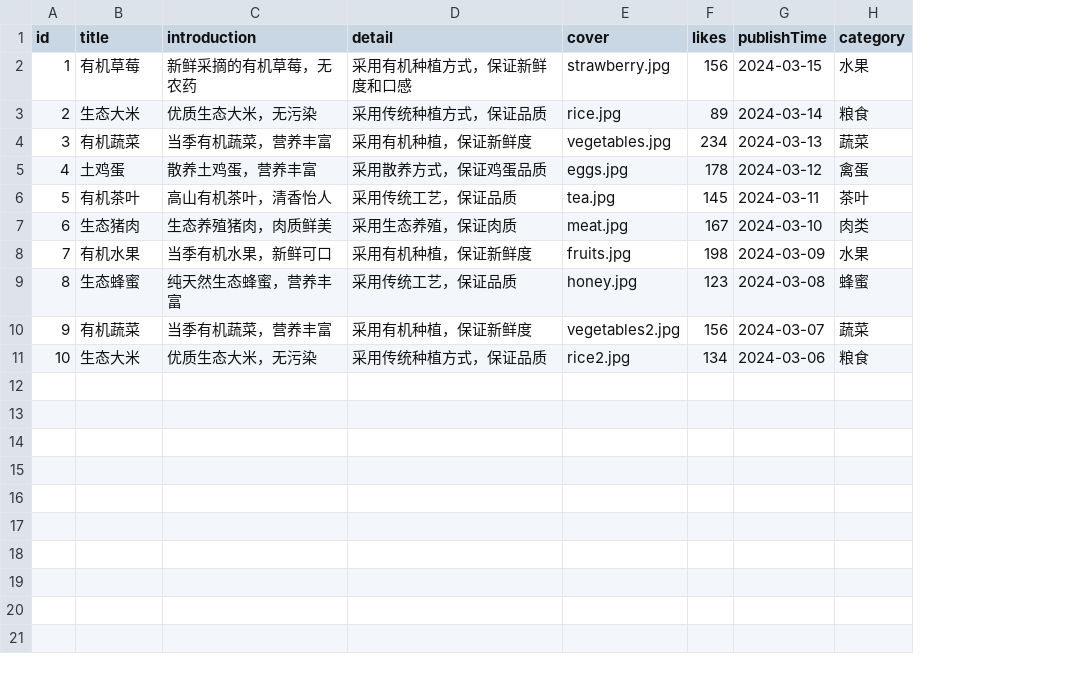
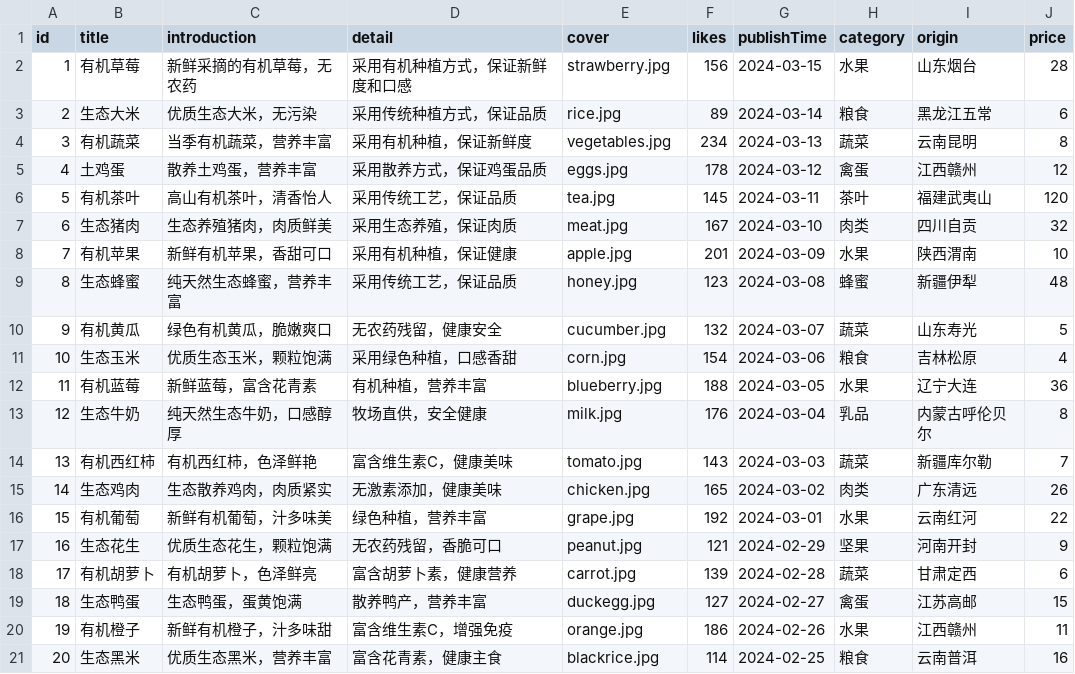
Before and after one commit to ask0730/lvyexianzong, a CSV file: web-company/src/data/products.csv, drawn as a sheet; removed rows and columns are numbered as before the commit, all else as after; the diff names each change by its address in the sheet, - before the commit and + after, or states it on an @@ line.

```diff
--- a/web-company/src/data/products.csv
+++ b/web-company/src/data/products.csv
+column I (origin), rows 2-7: 山东烟台 | 黑龙江五常 | 云南昆明 | 江西赣州 | 福建武夷山 | 四川自贡; row 9: 新疆伊犁
+column J (price), rows 2-7: 28 | 6 | 8 | 12 | 120 | 32; row 9: 48
-row 8: 7 | 有机水果 | 当季有机水果，新鲜可口 | 采用有机种植，保证新鲜度 | fruits.jpg | 198 | 2024-03-09 | 水果
+row 8: 7 | 有机苹果 | 新鲜有机苹果，香甜可口 | 采用有机种植，保证健康 | apple.jpg | 201 | 2024-03-09 | 水果 | 陕西渭南 | 10
-row 10: 9 | 有机蔬菜 | 当季有机蔬菜，营养丰富 | 采用有机种植，保证新鲜度 | vegetables2.jpg | 156 | 2024-03-07 | 蔬菜
-row 11: 10 | 生态大米 | 优质生态大米，无污染 | 采用传统种植方式，保证品质 | rice2.jpg | 134 | 2024-03-06 | 粮食
+row 10: 9 | 有机黄瓜 | 绿色有机黄瓜，脆嫩爽口 | 无农药残留，健康安全 | cucumber.jpg | 132 | 2024-03-07 | 蔬菜 | 山东寿光 | 5
+row 11: 10 | 生态玉米 | 优质生态玉米，颗粒饱满 | 采用绿色种植，口感香甜 | corn.jpg | 154 | 2024-03-06 | 粮食 | 吉林松原 | 4
+row 12: 11 | 有机蓝莓 | 新鲜蓝莓，富含花青素 | 有机种植，营养丰富 | blueberry.jpg | 188 | 2024-03-05 | 水果 | 辽宁大连 | 36
+row 13: 12 | 生态牛奶 | 纯天然生态牛奶，口感醇厚 | 牧场直供，安全健康 | milk.jpg | 176 | 2024-03-04 | 乳品 | 内蒙古呼伦贝尔 | 8
+row 14: 13 | 有机西红柿 | 有机西红柿，色泽鲜艳 | 富含维生素C，健康美味 | tomato.jpg | 143 | 2024-03-03 | 蔬菜 | 新疆库尔勒 | 7
+row 15: 14 | 生态鸡肉 | 生态散养鸡肉，肉质紧实 | 无激素添加，健康美味 | chicken.jpg | 165 | 2024-03-02 | 肉类 | 广东清远 | 26
+row 16: 15 | 有机葡萄 | 新鲜有机葡萄，汁多味美 | 绿色种植，营养丰富 | grape.jpg | 192 | 2024-03-01 | 水果 | 云南红河 | 22
+row 17: 16 | 生态花生 | 优质生态花生，颗粒饱满 | 无农药残留，香脆可口 | peanut.jpg | 121 | 2024-02-29 | 坚果 | 河南开封 | 9
+row 18: 17 | 有机胡萝卜 | 有机胡萝卜，色泽鲜亮 | 富含胡萝卜素，健康营养 | carrot.jpg | 139 | 2024-02-28 | 蔬菜 | 甘肃定西 | 6
+row 19: 18 | 生态鸭蛋 | 生态鸭蛋，蛋黄饱满 | 散养鸭产，营养丰富 | duckegg.jpg | 127 | 2024-02-27 | 禽蛋 | 江苏高邮 | 15
+row 20: 19 | 有机橙子 | 新鲜有机橙子，汁多味甜 | 富含维生素C，增强免疫 | orange.jpg | 186 | 2024-02-26 | 水果 | 江西赣州 | 11
+row 21: 20 | 生态黑米 | 优质生态黑米，营养丰富 | 富含花青素，健康主食 | blackrice.jpg | 114 | 2024-02-25 | 粮食 | 云南普洱 | 16
```
Also changed, not shown: 1 other file.
